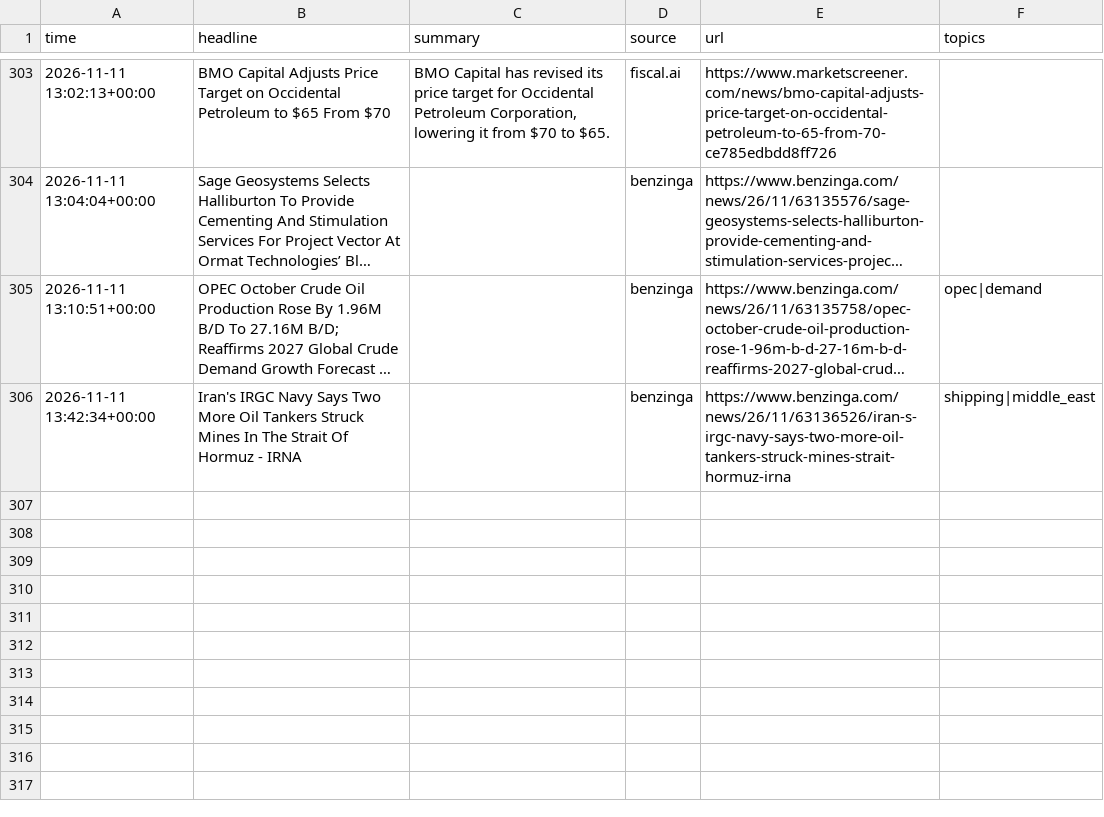
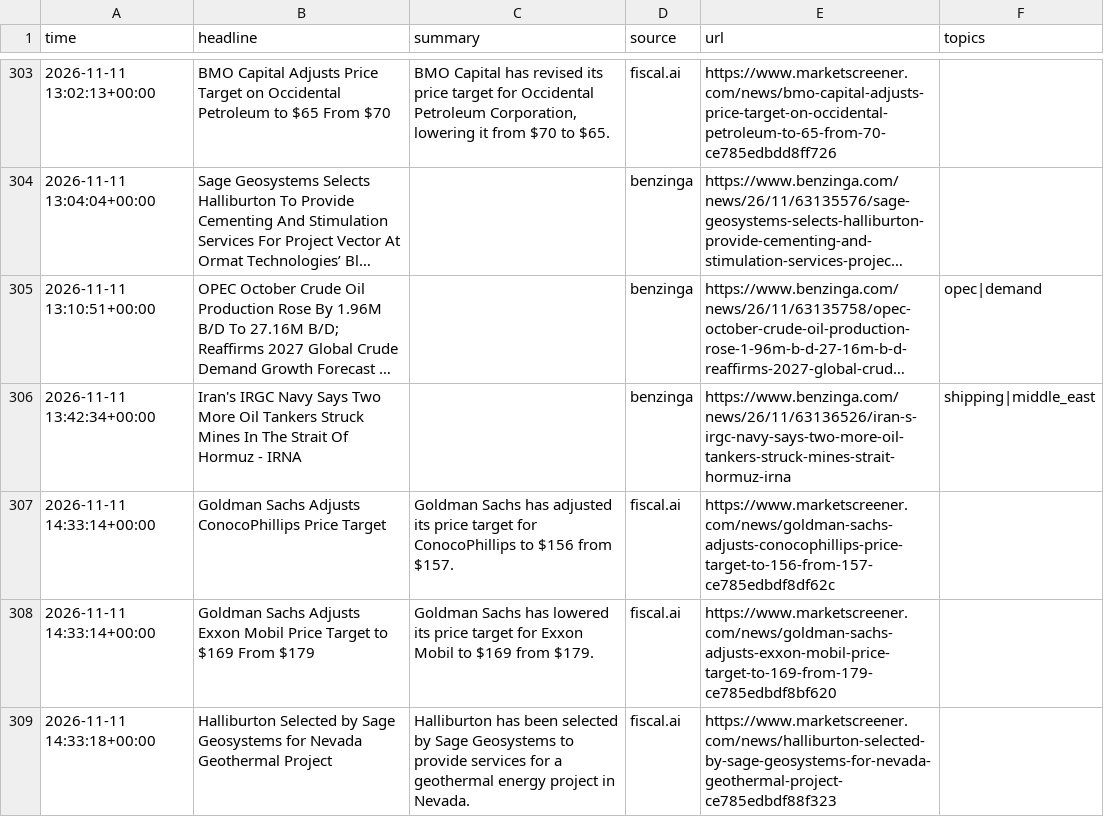
Before and after one commit to lukehamiltn/oil-tracker, a CSV file: news_data/market_news/2026-11.csv, drawn as a sheet; only a part is shown, gaps mark what is left out; long unchanged cells end in …; the diff covers the shown part only.

```diff
--- a/news_data/market_news/2026-11.csv
+++ b/news_data/market_news/2026-11.csv
@@ -306 +306,4 @@ time,headline,summary,source,url,topics
 2026-11-11 13:42:34+00:00,Iran's IRGC Navy Says Two More Oil Tankers Struck Mines In The Strait Of Hormuz - IRNA,,benzinga,https://www.benzinga.com/news/26/11/63136526/iran-s-irgc-navy-says-two-more-oil-tankers-struck-mines-strait-hormuz-irna,shipping|middle_east
+2026-11-11 14:33:14+00:00,Goldman Sachs Adjusts ConocoPhillips Price Target,Goldman Sachs has adjusted its price target for ConocoPhillips to $156 from $157.,fiscal.ai,https://www.marketscreener.com/news/goldman-sachs-adjusts-conocophillips-price-target-to-156-from-157-ce785edbdf8df62c,
+2026-11-11 14:33:14+00:00,Goldman Sachs Adjusts Exxon Mobil Price Target to $169 From $179,Goldman Sachs has lowered its price target for Exxon Mobil to $169 from $179.,fiscal.ai,https://www.marketscreener.com/news/goldman-sachs-adjusts-exxon-mobil-price-target-to-169-from-179-ce785edbdf8bf620,
+2026-11-11 14:33:18+00:00,Halliburton Selected by Sage Geosystems for Nevada Geothermal Project,Halliburton has been selected by Sage Geosystems to provide services for a geothermal energy project in Nevada.,fiscal.ai,https://www.marketscreener.com/news/halliburton-selected-by-sage-geosystems-for-nevada-geothermal-project-ce785edbdf88f323,
```
Also changed, not shown: 3 added rows and 4 moved rows elsewhere in this file.
